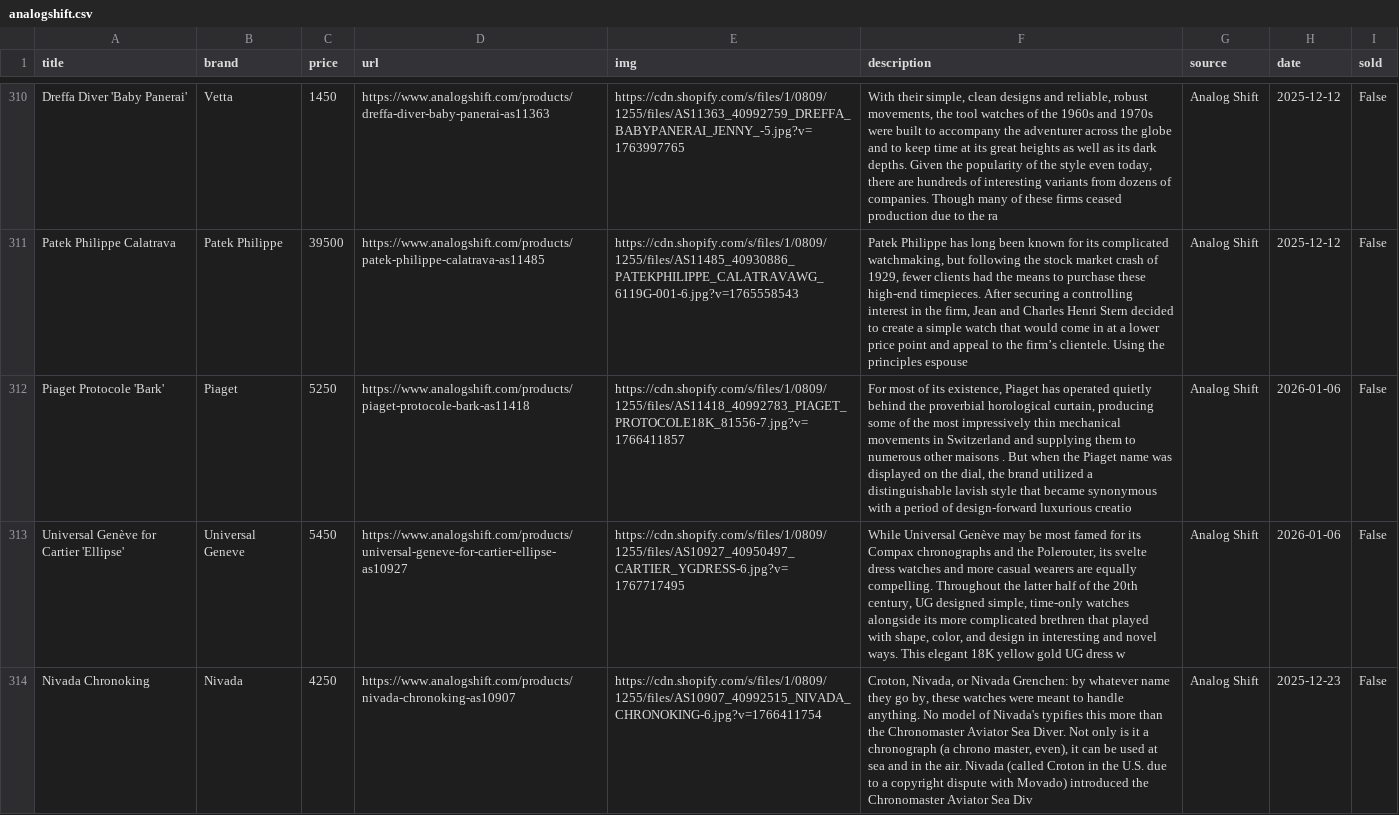
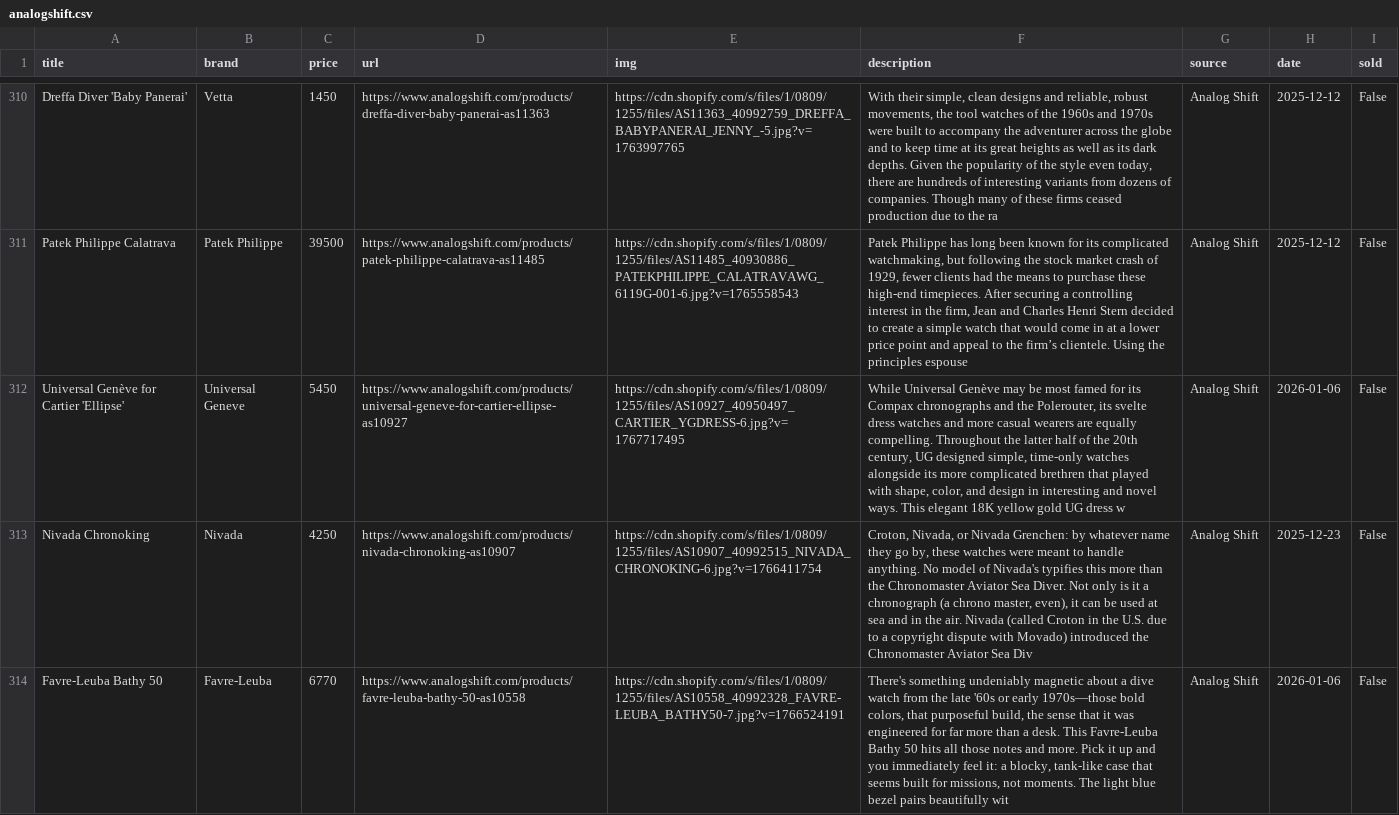
Before and after one commit to markatmutter-cloud/watchlist, a CSV file: data/analogshift.csv, drawn as a sheet; only a part is shown, gaps mark what is left out; the shorter side is filled out with more unchanged rows; the diff names each change by its address in the sheet, - before the commit and + after, or states it on an @@ line.

```diff
--- a/data/analogshift.csv
+++ b/data/analogshift.csv
-row 312: Piaget Protocole 'Bark' | Piaget | 5250 | https://www.analogshift.com/products/piaget-protocole-bark-as11418 | https://cdn.shopify.com/s/files/1/0809/1255/files/AS11418_40992783_PIAGET_PROTOCOLE18K_81556-7.jpg?v=1766411857 | For most of its existence, Piaget has operated quietly behind the proverbial horological curtain, producing some of the most impressively thin mechanical movements in Switzerland and supplying them to numerous other maisons . But when the Piaget name was displayed on the dial, the brand utilized a distinguishable lavish style that became synonymous with a period of design-forward luxurious creatio | Analog Shift | 2026-01-06 | False
```
Also changed, not shown: 2 other files.
